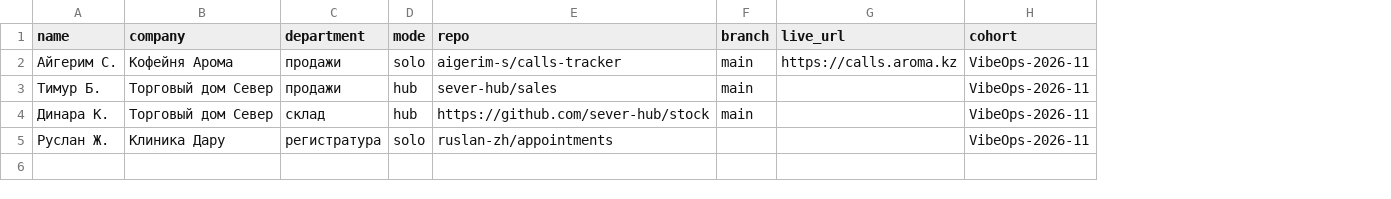
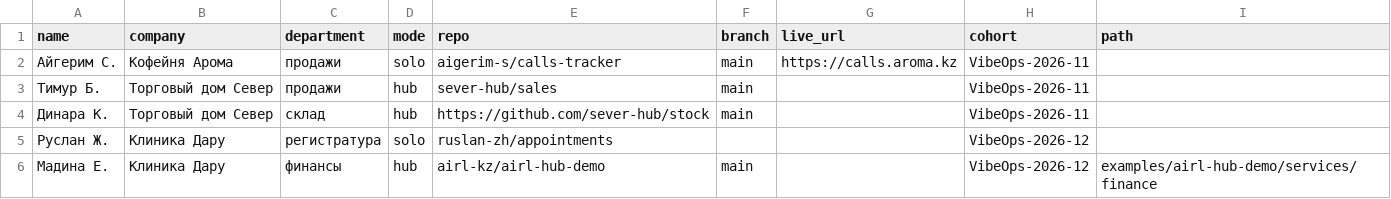
Before and after one commit to aza9908/airl-skills, a CSV file: skills/airl-progress/templates/roster.example.csv, drawn as a sheet; the diff names each change by its address in the sheet, - before the commit and + after, or states it on an @@ line.

```diff
--- a/skills/airl-progress/templates/roster.example.csv
+++ b/skills/airl-progress/templates/roster.example.csv
+column I (path), empty
-H5 (cohort): VibeOps-2026-11
+H5 (cohort): VibeOps-2026-12
+row 6: Мадина Е. | Клиника Дару | финансы | hub | airl-kz/airl-hub-demo | main |  | VibeOps-2026-12 | examples/airl-hub-demo/services/finance
```
Also changed, not shown: 7 other files.
